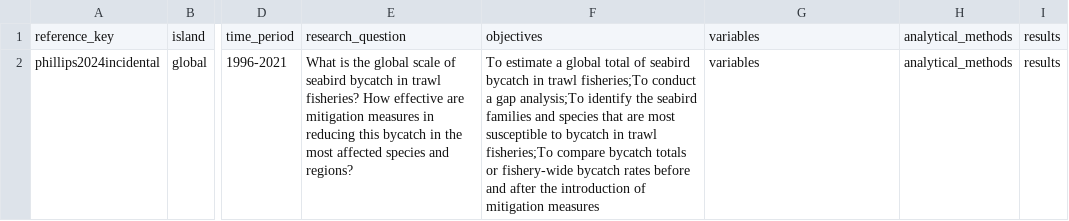
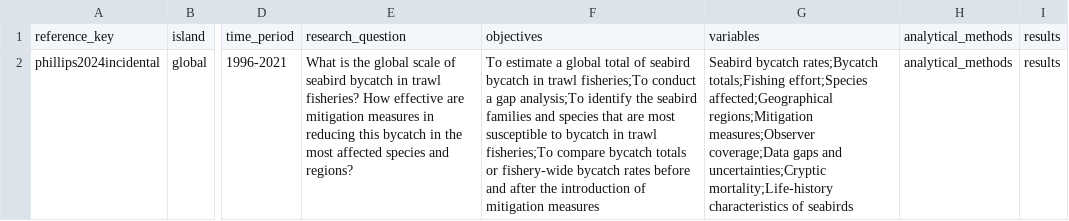
Before and after one commit to IslasGECI/bycatch_thesis, a CSV file: references/literature_review.csv, drawn as a sheet; only a part is shown, gaps mark what is left out; the diff names each change by its address in the sheet, - before the commit and + after, or states it on an @@ line.

Commit message:
Add variables

```diff
--- a/references/literature_review.csv
+++ b/references/literature_review.csv
-G2: variables
+G2: Seabird bycatch rates;Bycatch totals;Fishing effort;Species affected;Geographical regions;Mitigation measures;Observer coverage;Data gaps and uncertainties;Cryptic mortality;Life-history characteristics of seabirds
```
